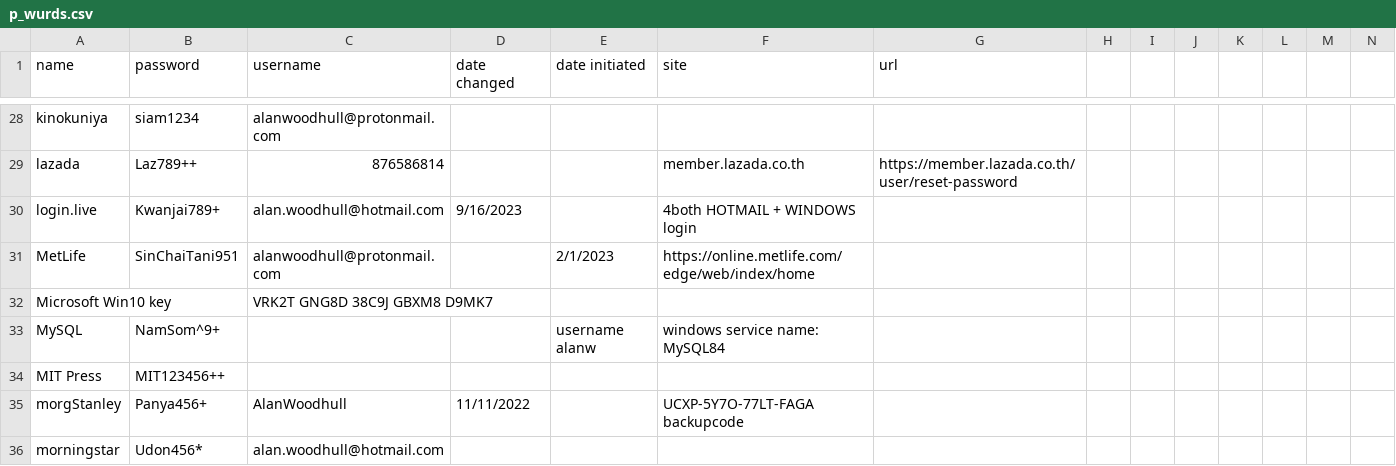
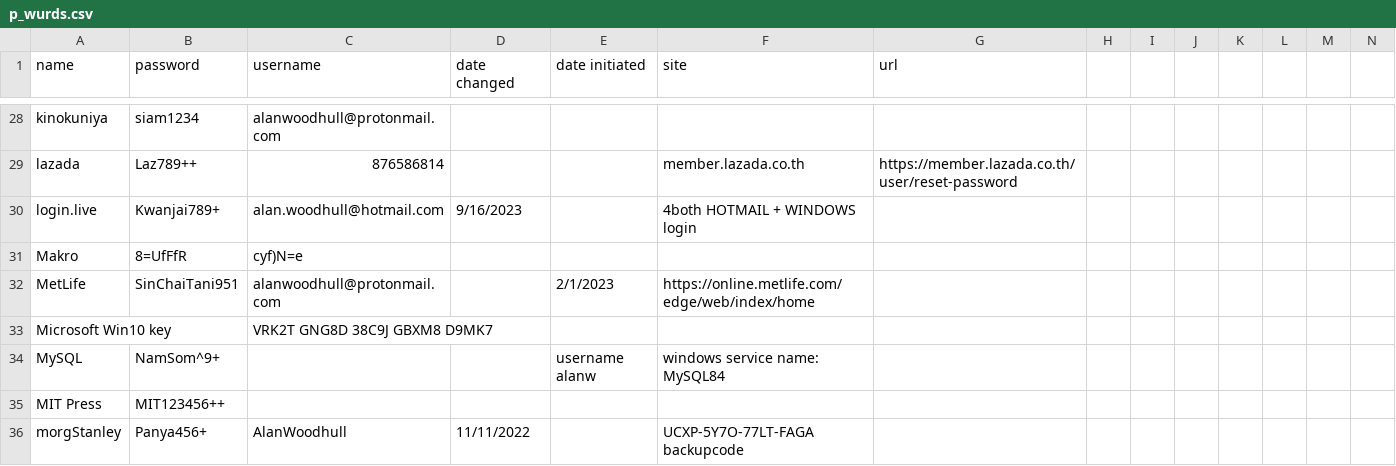
Before and after one commit to awood333/p_wurds, a CSV file: p_wurds.csv, drawn as a sheet; only a part is shown, gaps mark what is left out; the shorter side is filled out with more unchanged rows; rows hold the shown columns only; the diff names each change by its address in the sheet, - before the commit and + after, or states it on an @@ line.

Commit message:
Update p_wurds.csv

```diff
--- a/p_wurds.csv
+++ b/p_wurds.csv
+row 31: Makro | 8=UfFfR | cyf)N=e
```
